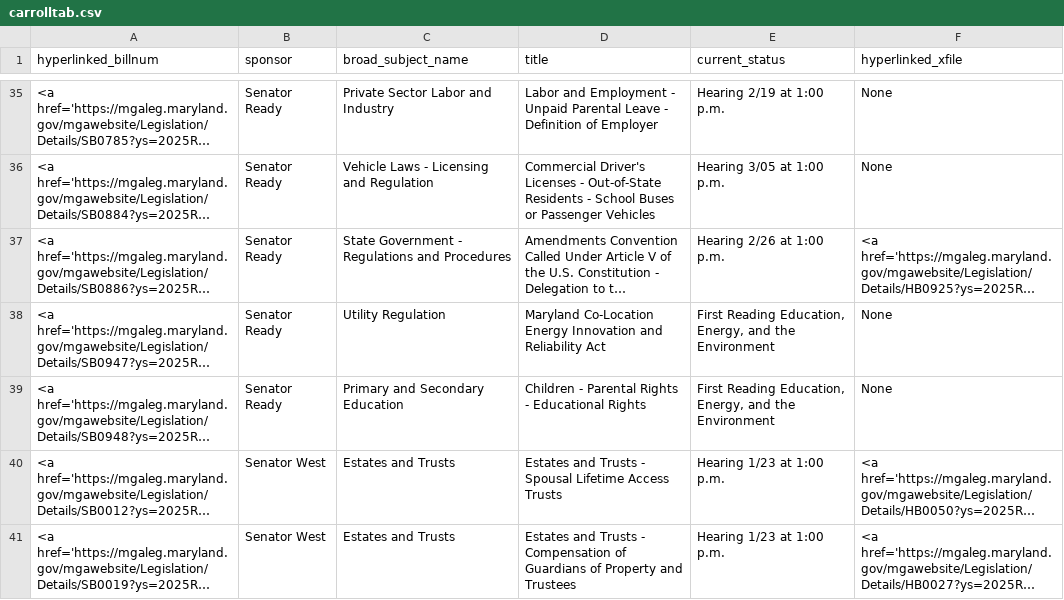
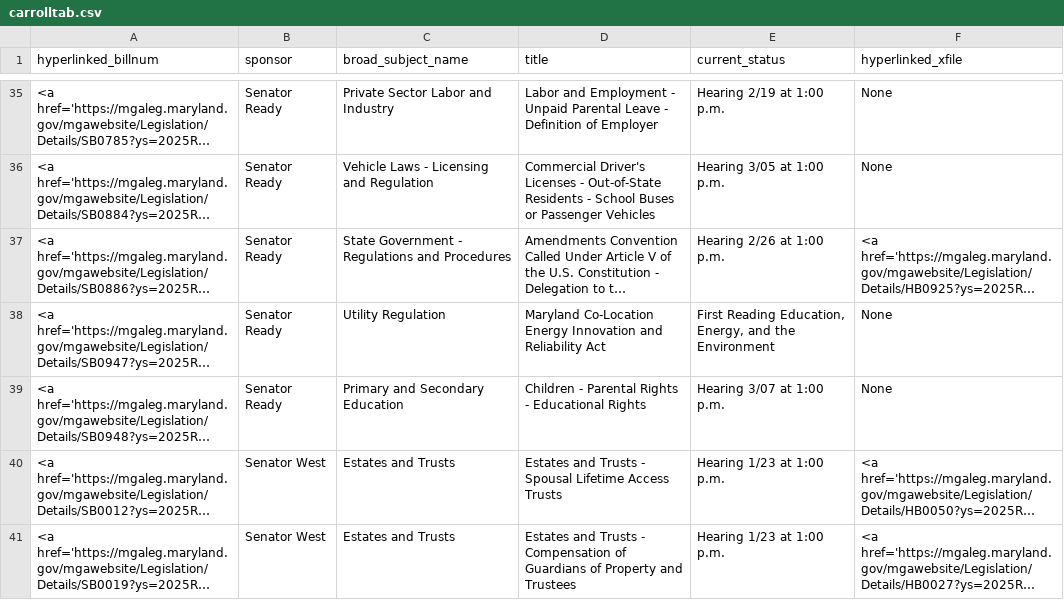
Before and after one commit to Baltimore-Sun/md-ga-bill-tracker, a CSV file: carrolltab.csv, drawn as a sheet; only a part is shown, gaps mark what is left out; long unchanged cells end in …; the diff names each change by its address in the sheet, - before the commit and + after, or states it on an @@ line.

```diff
--- a/carrolltab.csv
+++ b/carrolltab.csv
-E39 (current_status): First Reading Education, Energy, and the Environment
+E39 (current_status): Hearing 3/07 at 1:00 p.m.
```
Also changed, not shown: aatab.csv, hartab.csv, 1 other file.
